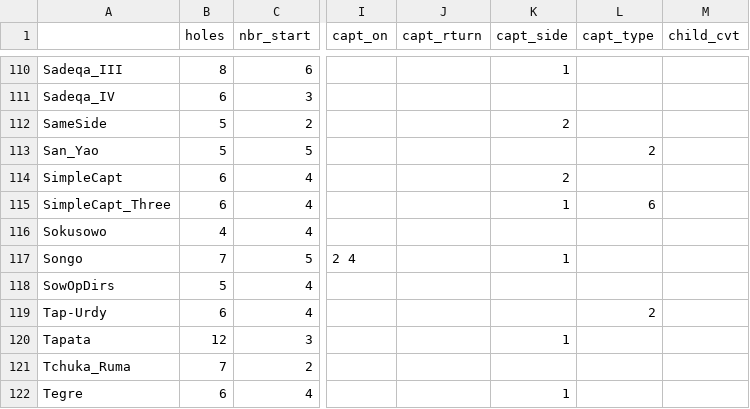
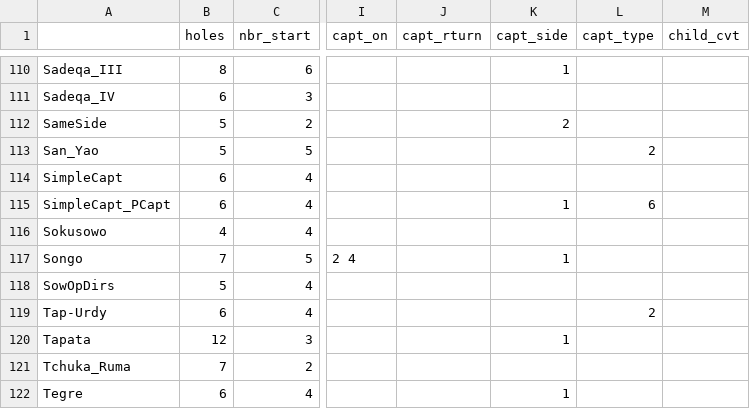
Before and after one commit to StoneShark/MancalaGames, a CSV file: docs/props_used.csv, drawn as a sheet; only a part is shown, gaps mark what is left out; the diff names each change by its address in the sheet, - before the commit and + after, or states it on an @@ line.

Commit message:
Improved handling of variants in the documentation. Corrected rules and variants of SimpleCapt.

```diff
--- a/docs/props_used.csv
+++ b/docs/props_used.csv
-K114 (capt_side): 2
+K114 (capt_side): (empty)
-A115: SimpleCapt_Three
+A115: SimpleCapt_PCapt
```
Also changed, not shown: 17 other files.
